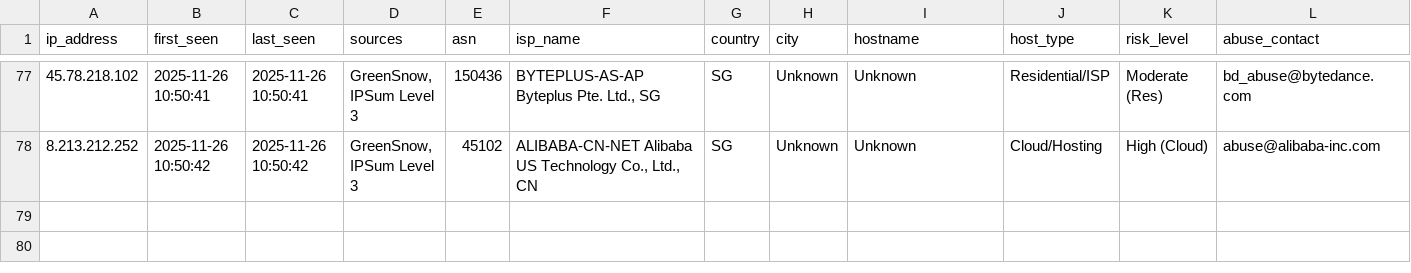
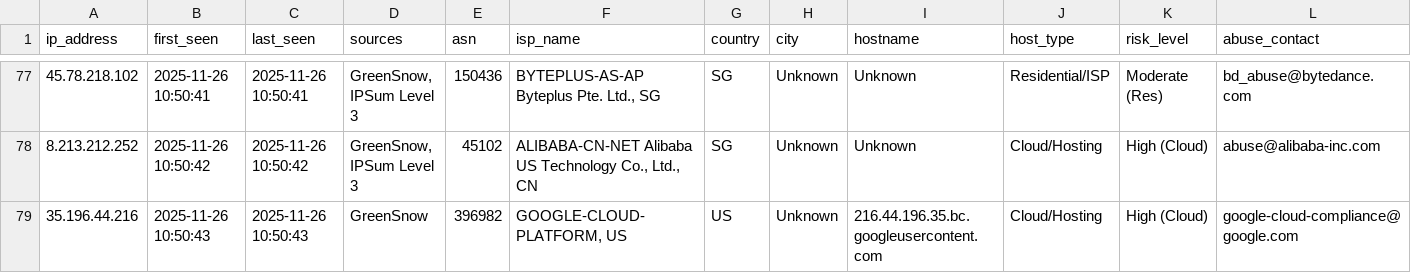
Before and after one commit to mysarun88/IP_aggregator, a CSV file: threat_intel.csv, drawn as a sheet; only a part is shown, gaps mark what is left out; rows hold the shown columns only; the diff names each change by its address in the sheet, - before the commit and + after, or states it on an @@ line.

Commit message:
Daily Threat Intel Update (CSV): 2025-11-26

```diff
--- a/threat_intel.csv
+++ b/threat_intel.csv
+row 79: 35.196.44.216 | 2025-11-26 10:50:43 | 2025-11-26 10:50:43 | GreenSnow | 396982 | GOOGLE-CLOUD-PLATFORM, US | US | Unknown | 216.44.196.35.bc.googleusercontent.com | Cloud/Hosting | High (Cloud) | google-cloud-compliance@google.com
```
